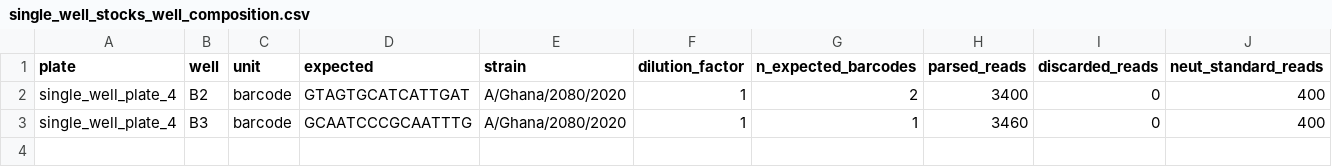
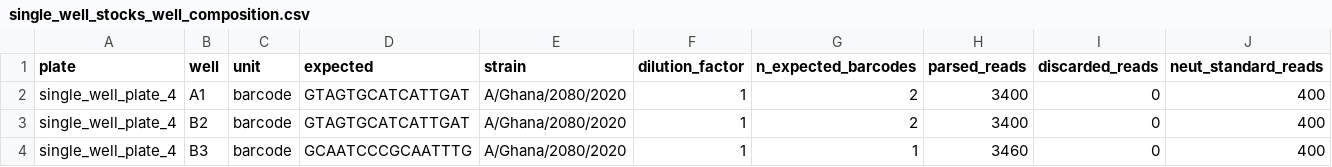
Before and after one commit to jbloomlab/seqneut-pipeline, a CSV file: test_example/results/single_well_infections/single_well_stocks_well_composition.csv, drawn as a sheet; only a part is shown; rows hold the shown columns only; the diff names each change by its address in the sheet, - before the commit and + after, or states it on an @@ line.

```diff
--- a/test_example/results/single_well_infections/single_well_stocks_well_composition.csv
+++ b/test_example/results/single_well_infections/single_well_stocks_well_composition.csv
+row 2: single_well_plate_4 | A1 | barcode | GTAGTGCATCATTGAT | A/Ghana/2080/2020 | 1 | 2 | 3400 | 0 | 400
```
Also changed, not shown: test_example/data/miscellaneous_plates/single_well_plate_4.csv, test_example/expected_single_well_composition.csv, 11 other files.
